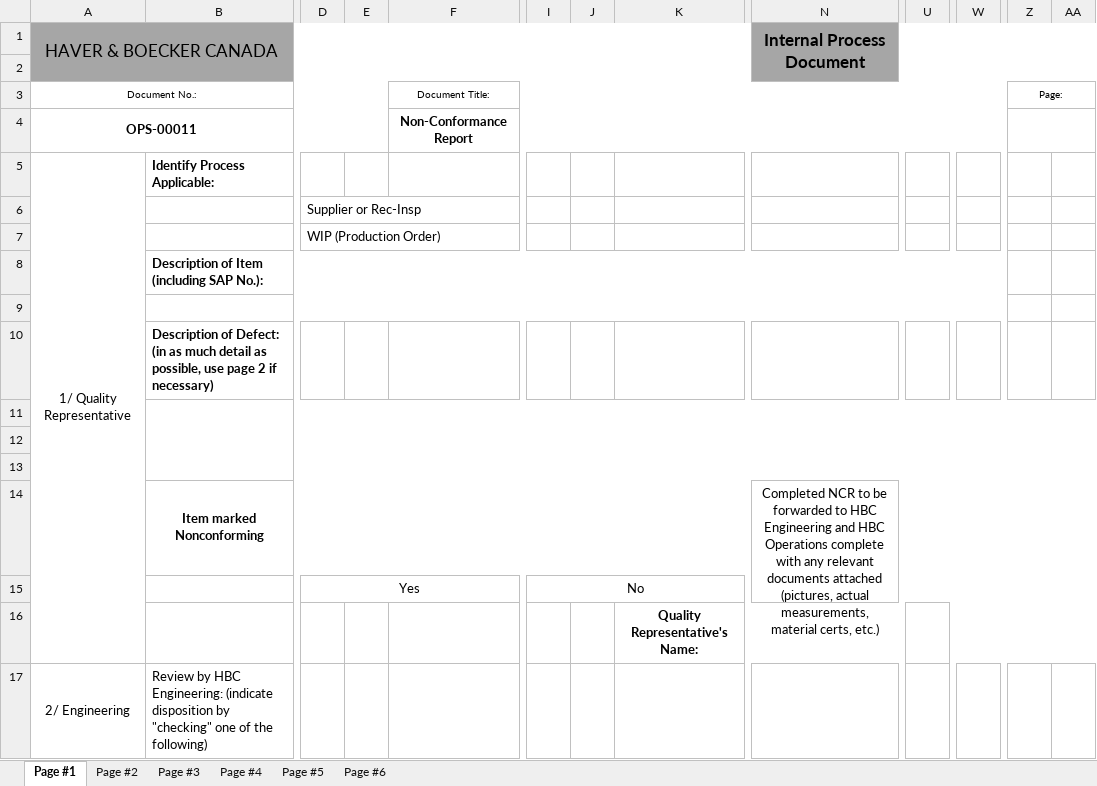
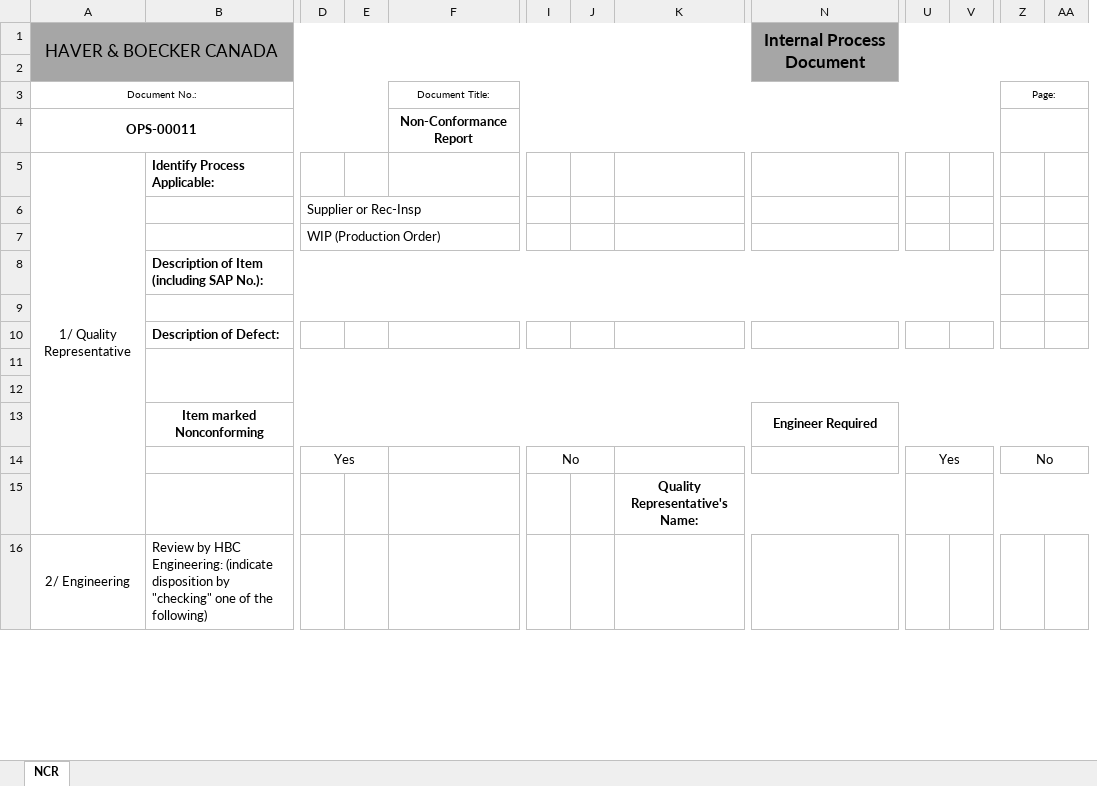
Before and after one commit to DiamabuDev/HaverProjectV2, an Excel workbook: HaverDevProject/ncr-template.xlsx, sheet NCR, drawn as a sheet; only a part is shown, gaps mark what is left out; values as stored, in another font and other column widths than the file's, no borders; charts and pictures not drawn; removed rows and columns are numbered as before the commit, all else as after; rows hold the shown columns only; the diff covers the shown part only; the diff names each change by its address in the sheet, - before the commit and + after, or states it on an @@ line.

```diff
--- a/HaverDevProject/ncr-template.xlsx (sheet NCR)
+++ b/HaverDevProject/ncr-template.xlsx (sheet NCR)
-sheet tab: Page #1
+sheet tab: NCR
-sheet tab: Page #2
-sheet tab: Page #3
-sheet tab: Page #4
-sheet tab: Page #5
-sheet tab: Page #6
+column V, empty
-column W, empty
-B10: …of Defect: (in as much detail as possible, use page 2 if necessary)
+B10: …of Defect:
-row 13: (empty)
-N13 (Internal Process Document): Completed NCR to be forwarded to HBC Engineering and HBC Operations complete with any relevant documents attached (pictures, actual measurements, material certs, etc.)
+N13 (Internal Process Document): Engineer Required
-N13 bold: off
+N13 bold: on
-N14:AE15 merged
+N13:AE13 merged
-D15:F15 merged
+D14:E14 merged
-I15:K15 merged
+I14:J14 merged
-U14: (empty)
+U14: Yes
+U14:V14 merged
-Z14: (empty)
+Z14: No
+Z14:AA14 merged
```
Also changed, not shown: 3 added rows, 8 removed rows, 22 edited cells, cell formats and merged cells elsewhere in this sheet, charts or pictures, 3 other files.
